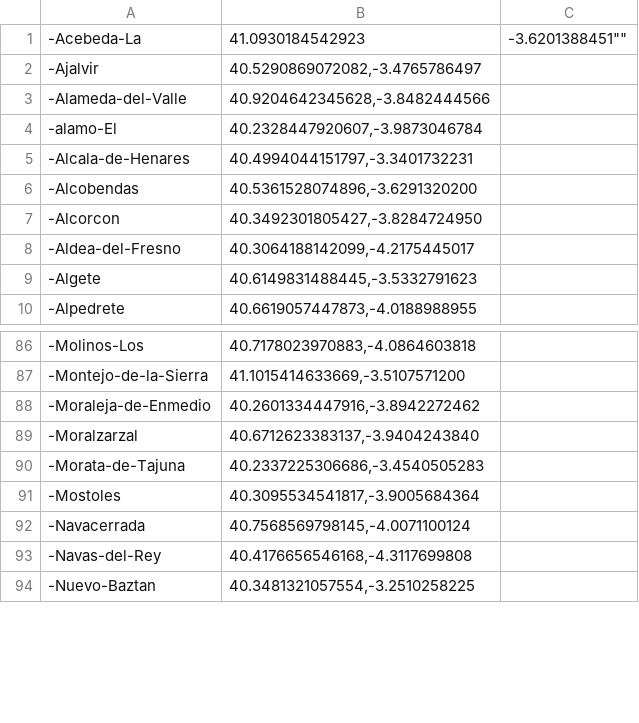
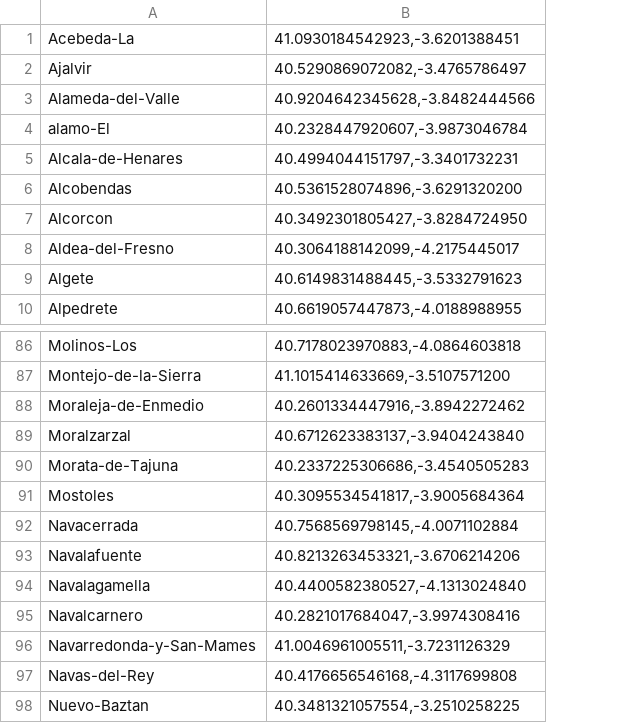
Before and after one commit to Zenmilenario/Inteligencia-Artificial, a CSV file: Ciudades-Madrid.csv, drawn as a sheet; only a part is shown, gaps mark what is left out; removed rows and columns are numbered as before the commit, all else as after; the diff names each change by its address in the sheet, - before the commit and + after, or states it on an @@ line.

Commit message:
Ciudades-Madrid.csv

```diff
--- a/Ciudades-Madrid.csv
+++ b/Ciudades-Madrid.csv
-column A, rows 1-10: -Acebeda-La | -Ajalvir | -Alameda-del-Valle | -alamo-El | -Alcala-de-Henares | -Alcobendas | -Alcorcon | -Aldea-del-Fresno | -Algete | -Alpedrete; rows 86-94: -Molinos-Los | -Montejo-de-la-Sierra | -Moraleja-de-Enmedio | -Moralzarzal | -Morata-de-Tajuna | -Mostoles | -Navacerrada | -Navas-del-Rey | -Nuevo-Baztan
+column A, rows 1-10: Acebeda-La | Ajalvir | Alameda-del-Valle | alamo-El | Alcala-de-Henares | Alcobendas | Alcorcon | Aldea-del-Fresno | Algete | Alpedrete; rows 86-92: Molinos-Los | Montejo-de-la-Sierra | Moraleja-de-Enmedio | Moralzarzal | Morata-de-Tajuna | Mostoles | Navacerrada; rows 97-98: Navas-del-Rey | Nuevo-Baztan
-column C, row 1: -3.6201388451""
-B1: 41.0930184542923
+B1: 41.0930184542923,-3.6201388451
-B92: 40.7568569798145,-4.0071100124
+B92: 40.7568569798145,-4.0071102884
+row 93: Navalafuente | 40.8213263453321,-3.6706214206
+row 94: Navalagamella | 40.4400582380527,-4.1313024840
+row 95: Navalcarnero | 40.2821017684047,-3.9974308416
+row 96: Navarredonda-y-San-Mames | 41.0046961005511,-3.7231126329
```
